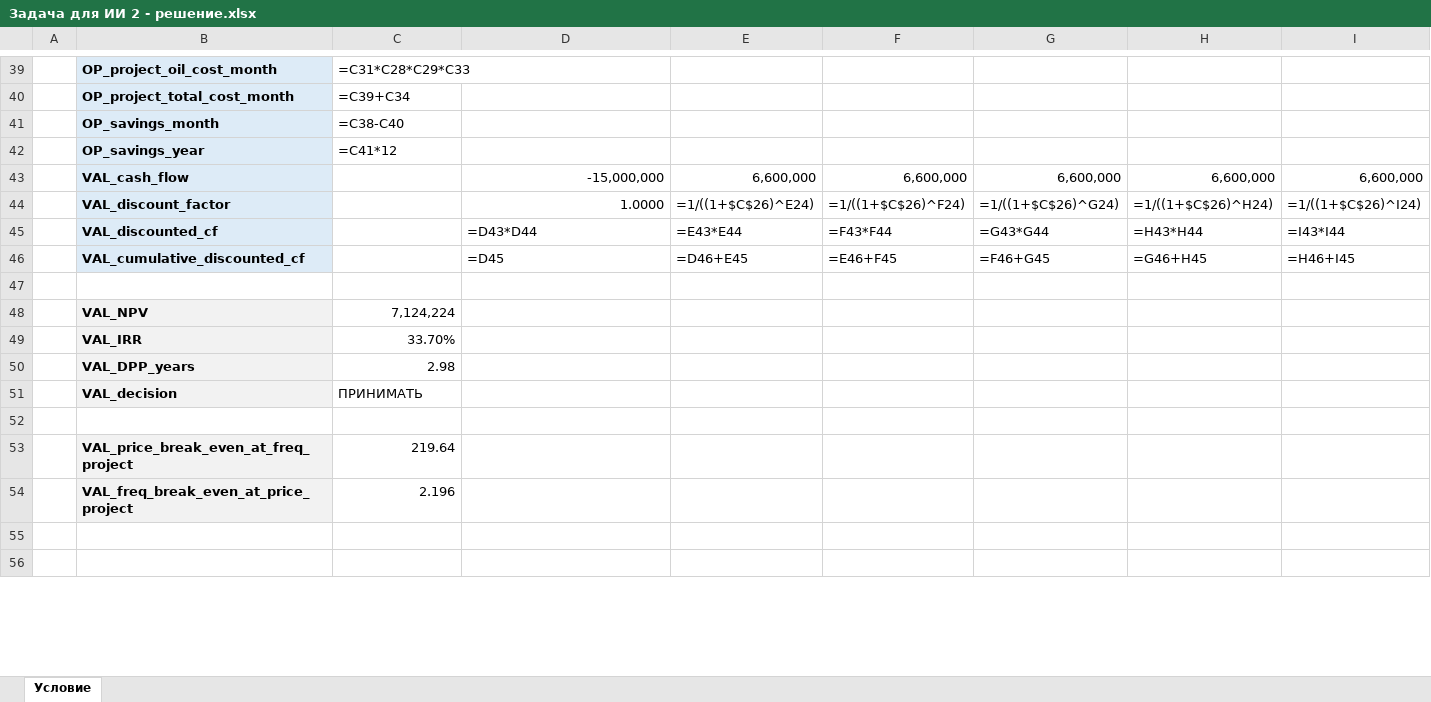
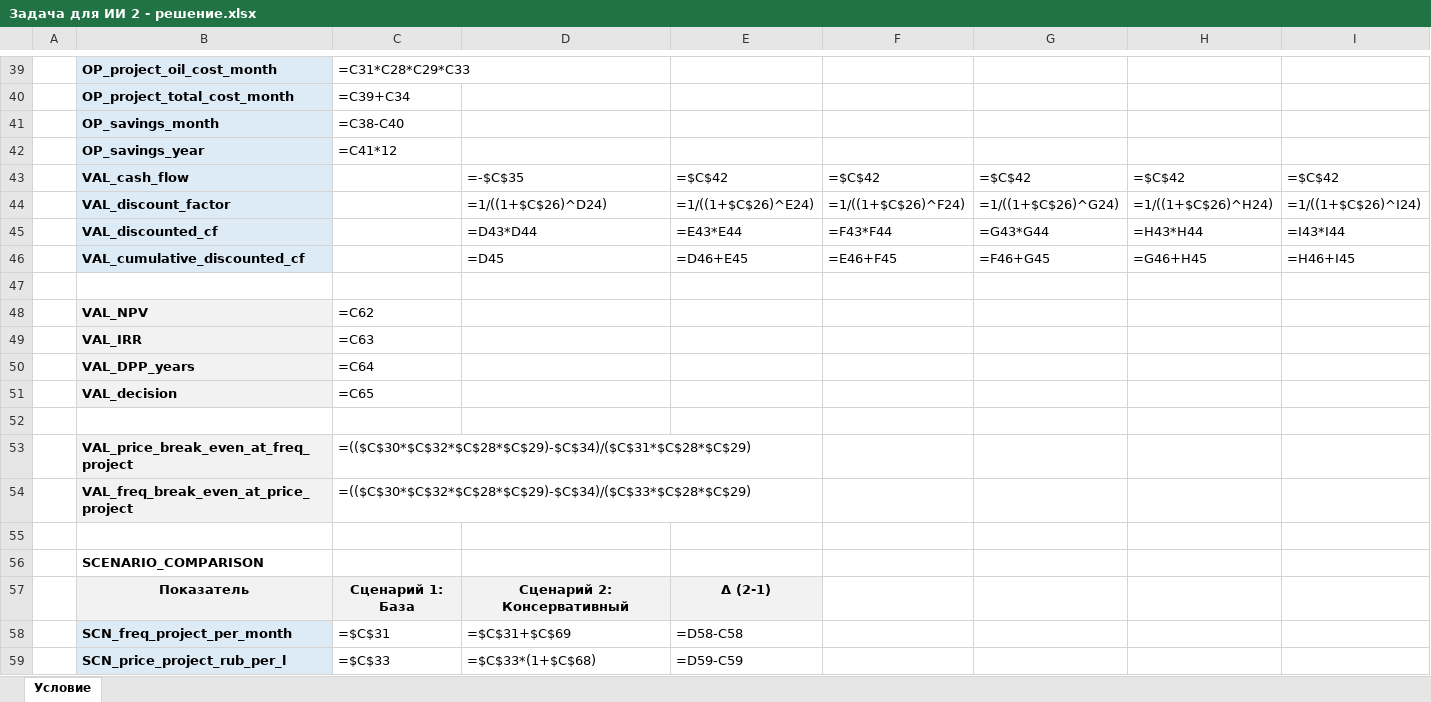
Before and after one commit to skulidropek/bussines-model, an Excel workbook: solution_zadacha2/Задача для ИИ 2 - решение.xlsx, sheet Условие, drawn as a sheet; only a part is shown, gaps mark what is left out; the shorter side is filled out with more unchanged rows; values as stored, in another font and other column widths than the file's, no borders; formulas without a stored value are shown as written; charts and pictures not drawn; removed rows and columns are numbered as before the commit, all else as after; the diff covers the shown part only; the diff names each change by its address in the sheet, - before the commit and + after, or states it on an @@ line.

Commit message:
Refactor model to formula-driven two-scenario comparison and update deck

```diff
--- a/solution_zadacha2/Задача для ИИ 2 - решение.xlsx (sheet Условие)
+++ b/solution_zadacha2/Задача для ИИ 2 - решение.xlsx (sheet Условие)
-row 43:  | VAL_cash_flow |  | -15,000,000 | 6,600,000 | 6,600,000 | 6,600,000 | 6,600,000 | 6,600,000
+row 43:  | VAL_cash_flow |  | =-$C$35 | =$C$42 | =$C$42 | =$C$42 | =$C$42 | =$C$42
-D44: 1.0000
+D44: =1/((1+$C$26)^D24)
-C48: 7,124,224
+C48: =C62
-C49: 33.70%
+C49: =C63
-C50: 2.98
+C50: =C64
-C51: ПРИНИМАТЬ
+C51: =C65
-C53: 219.64
+C53: =(($C$30*$C$32*$C$28*$C$29)-$C$34)/($C$31*$C$28*$C$29)
+row 54:  | VAL_freq_break_even_at_price_project | =(($C$30*$C$32*$C$28*$C$29)-$C$34)/($C$33*$C$28*$C$29)
-row 55:  | VAL_freq_break_even_at_price_project | 2.196
+row 55: (empty)
-B55 fill: #F2F2F2
+B55 fill: none
+row 56:  | SCENARIO_COMPARISON
+row 57:  | Показатель | Сценарий 1: База | Сценарий 2: Консервативный | Δ (2-1)
+row 58:  | SCN_freq_project_per_month | =$C$31 | =$C$31+$C$69 | =D58-C58
+row 59:  | SCN_price_project_rub_per_l | =$C$33 | =$C$33*(1+$C$68) | =D59-C59
```
Also changed, not shown: 23 added rows, 28 removed rows, 7 edited cells and cell formats elsewhere in this sheet, charts or pictures, 19 other files.
